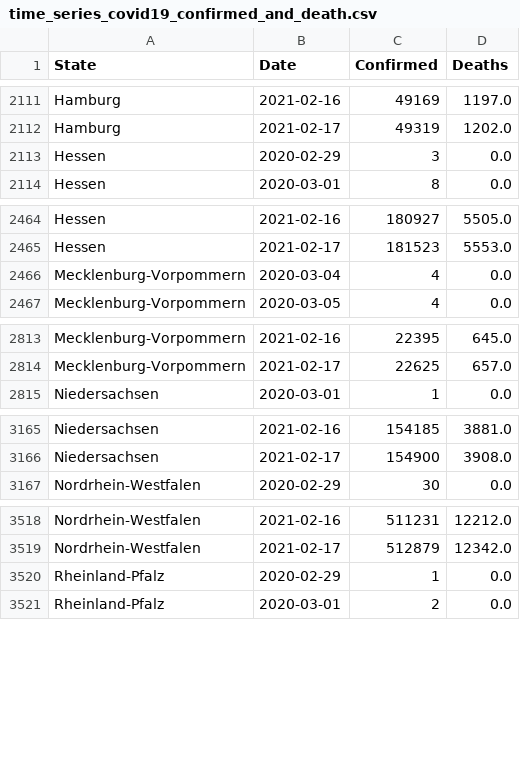
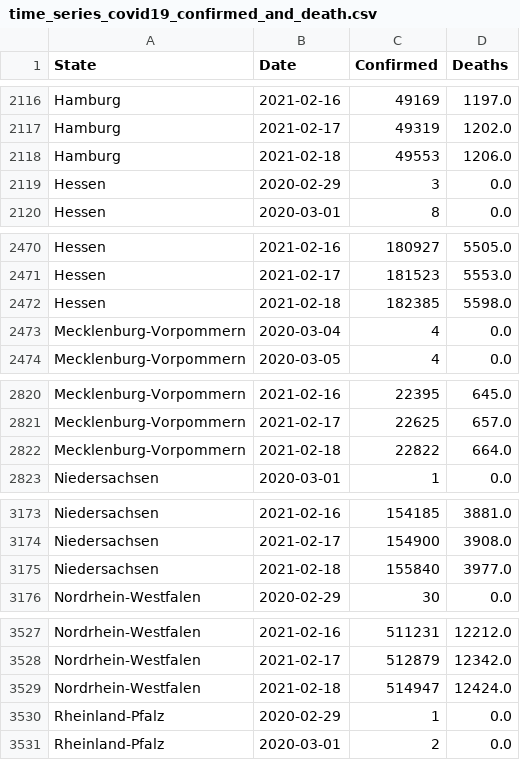
Before and after one commit to milanowicz/COVID-19-Dataset, a CSV file: data/rki/time_series_covid19_confirmed_and_death.csv, drawn as a sheet; only a part is shown, gaps mark what is left out; the diff covers the shown part only; the diff names each change by its address in the sheet, - before the commit and + after, or states it on an @@ line.

```diff
--- a/data/rki/time_series_covid19_confirmed_and_death.csv
+++ b/data/rki/time_series_covid19_confirmed_and_death.csv
+row 2118: Hamburg | 2021-02-18 | 49553 | 1206.0
+row 2472: Hessen | 2021-02-18 | 182385 | 5598.0
+row 2822: Mecklenburg-Vorpommern | 2021-02-18 | 22822 | 664.0
+row 3175: Niedersachsen | 2021-02-18 | 155840 | 3977.0
+row 3529: Nordrhein-Westfalen | 2021-02-18 | 514947 | 12424.0
```
Also changed, not shown: 11 added rows elsewhere in this file, data/jhu/time_series_covid19_grouped_by_countries.csv, data/jhu/time_series_covid19_grouped_by_days.csv, 1 other file.
